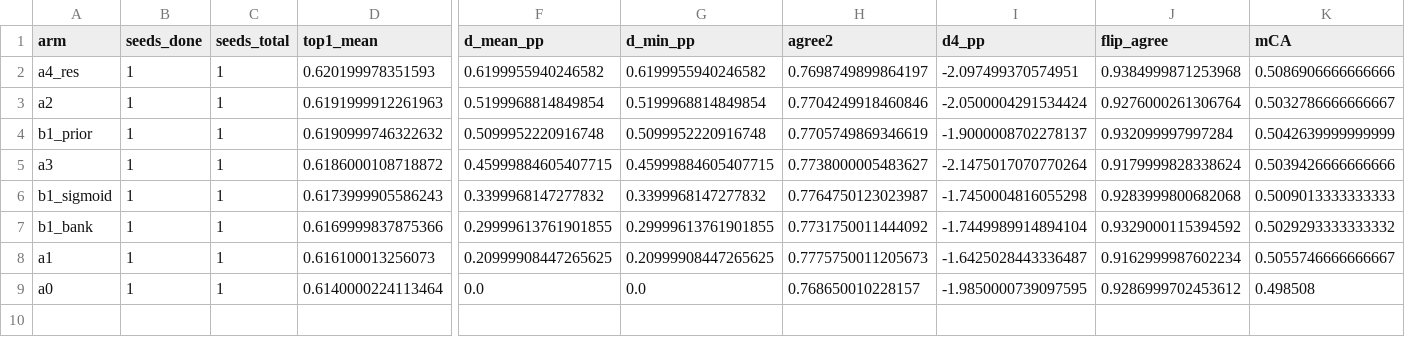
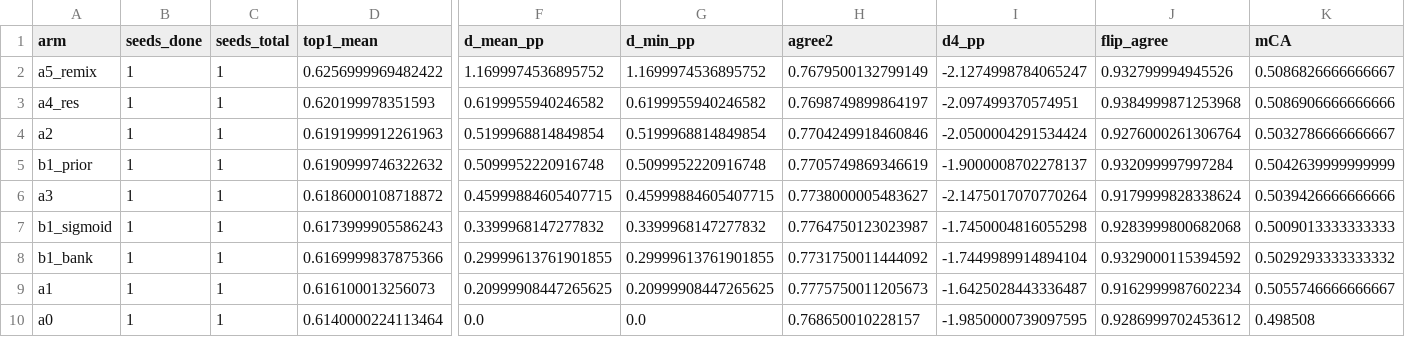
Before and after one commit to rmamane/querent, a CSV file: reports/mps_screening.csv, drawn as a sheet; only a part is shown, gaps mark what is left out; rows hold the shown columns only; the diff names each change by its address in the sheet, - before the commit and + after, or states it on an @@ line.

Commit message:
reports: auto-update mps screening table

```diff
--- a/reports/mps_screening.csv
+++ b/reports/mps_screening.csv
+row 2: a5_remix | 1 | 1 | 0.6256999969482422 | 1.1699974536895752 | 1.1699974536895752 | 0.7679500132799149 | -2.1274998784065247 | 0.932799994945526 | 0.5086826666666667
```
Also changed, not shown: 2 other files.
